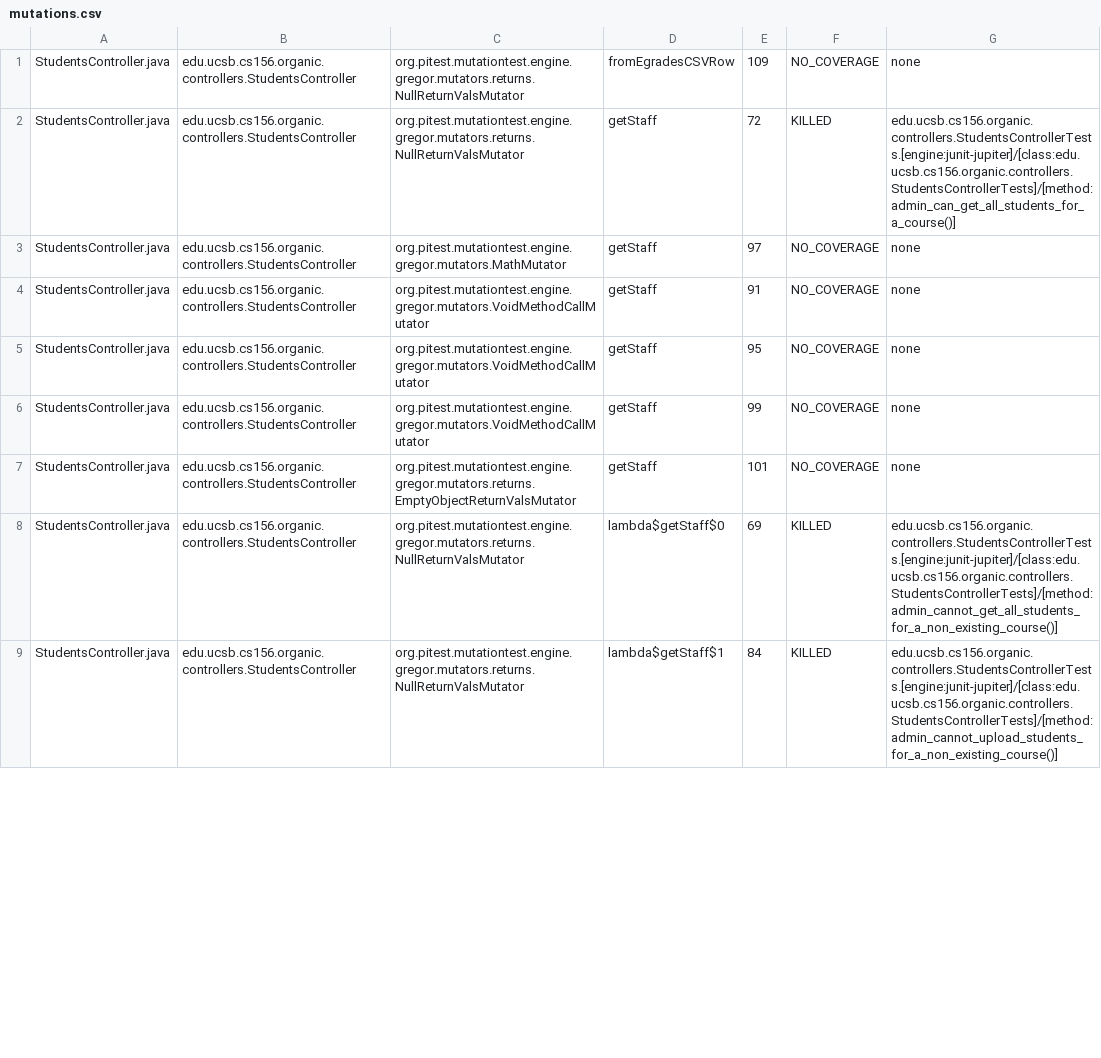
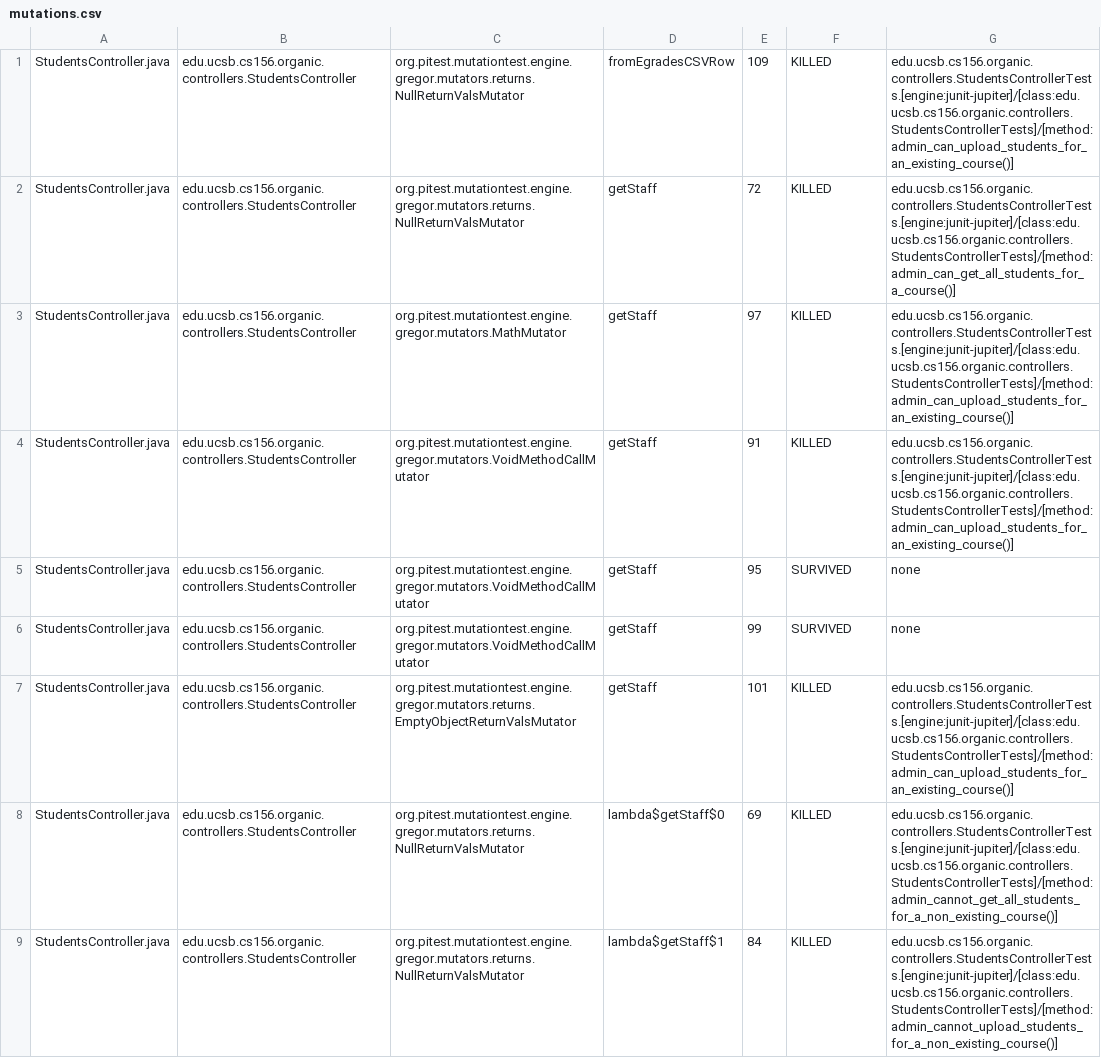
Before and after one commit to ucsb-cs156/proj-organic, a CSV file: prs/25/pitest/mutations.csv, drawn as a sheet; only a part is shown; the diff covers the shown part only.

Commit message:
Deploying to gh-pages from @ ucsb-cs156/proj-organic@3aae2f05efc55e86715eb03965d44f2b2394f5d2 🚀

```diff
--- a/prs/25/pitest/mutations.csv
+++ b/prs/25/pitest/mutations.csv
@@ -1,8 +1,8 @@
-StudentsController.java,edu.ucsb.cs156.organic.controllers.StudentsController,org.pitest.mutationtest.engine.gregor.mutators.returns.NullReturnValsMutator,fromEgradesCSVRow,109,NO_COVERAGE,none
+StudentsController.java,edu.ucsb.cs156.organic.controllers.StudentsController,org.pitest.mutationtest.engine.gregor.mutators.returns.NullReturnValsMutator,fromEgradesCSVRow,109,KILLED,edu.ucsb.cs156.organic.controllers.StudentsControllerTests.[engine:junit-jupiter]/[class:edu.ucsb.cs156.organic.controllers.StudentsControllerTests]/[method:admin_can_upload_students_for_an_existing_course()]
 StudentsController.java,edu.ucsb.cs156.organic.controllers.StudentsController,org.pitest.mutationtest.engine.gregor.mutators.returns.NullReturnValsMutator,getStaff,72,KILLED,edu.ucsb.cs156.organic.controllers.StudentsControllerTests.[engine:junit-jupiter]/[class:edu.ucsb.cs156.organic.controllers.StudentsControllerTests]/[method:admin_can_get_all_students_for_a_course()]
-StudentsController.java,edu.ucsb.cs156.organic.controllers.StudentsController,org.pitest.mutationtest.engine.gregor.mutators.MathMutator,getStaff,97,NO_COVERAGE,none
-StudentsController.java,edu.ucsb.cs156.organic.controllers.StudentsController,org.pitest.mutationtest.engine.gregor.mutators.VoidMethodCallMutator,getStaff,91,NO_COVERAGE,none
-StudentsController.java,edu.ucsb.cs156.organic.controllers.StudentsController,org.pitest.mutationtest.engine.gregor.mutators.VoidMethodCallMutator,getStaff,95,NO_COVERAGE,none
-StudentsController.java,edu.ucsb.cs156.organic.controllers.StudentsController,org.pitest.mutationtest.engine.gregor.mutators.VoidMethodCallMutator,getStaff,99,NO_COVERAGE,none
-StudentsController.java,edu.ucsb.cs156.organic.controllers.StudentsController,org.pitest.mutationtest.engine.gregor.mutators.returns.EmptyObjectReturnValsMutator,getStaff,101,NO_COVERAGE,none
+StudentsController.java,edu.ucsb.cs156.organic.controllers.StudentsController,org.pitest.mutationtest.engine.gregor.mutators.MathMutator,getStaff,97,KILLED,edu.ucsb.cs156.organic.controllers.StudentsControllerTests.[engine:junit-jupiter]/[class:edu.ucsb.cs156.organic.controllers.StudentsControllerTests]/[method:admin_can_upload_students_for_an_existing_course()]
+StudentsController.java,edu.ucsb.cs156.organic.controllers.StudentsController,org.pitest.mutationtest.engine.gregor.mutators.VoidMethodCallMutator,getStaff,91,KILLED,edu.ucsb.cs156.organic.controllers.StudentsControllerTests.[engine:junit-jupiter]/[class:edu.ucsb.cs156.organic.controllers.StudentsControllerTests]/[method:admin_can_upload_students_for_an_existing_course()]
+StudentsController.java,edu.ucsb.cs156.organic.controllers.StudentsController,org.pitest.mutationtest.engine.gregor.mutators.VoidMethodCallMutator,getStaff,95,SURVIVED,none
+StudentsController.java,edu.ucsb.cs156.organic.controllers.StudentsController,org.pitest.mutationtest.engine.gregor.mutators.VoidMethodCallMutator,getStaff,99,SURVIVED,none
+StudentsController.java,edu.ucsb.cs156.organic.controllers.StudentsController,org.pitest.mutationtest.engine.gregor.mutators.returns.EmptyObjectReturnValsMutator,getStaff,101,KILLED,edu.ucsb.cs156.organic.controllers.StudentsControllerTests.[engine:junit-jupiter]/[class:edu.ucsb.cs156.organic.controllers.StudentsControllerTests]/[method:admin_can_upload_students_for_an_existing_course()]
 StudentsController.java,edu.ucsb.cs156.organic.controllers.StudentsController,org.pitest.mutationtest.engine.gregor.mutators.returns.NullReturnValsMutator,lambda$getStaff$0,69,KILLED,edu.ucsb.cs156.organic.controllers.StudentsControllerTests.[engine:junit-jupiter]/[class:edu.ucsb.cs156.organic.controllers.StudentsControllerTests]/[method:admin_cannot_get_all_students_for_a_non_existing_course()]
```
Also changed, not shown: 14 edited cells elsewhere in this file, 17 other files.
